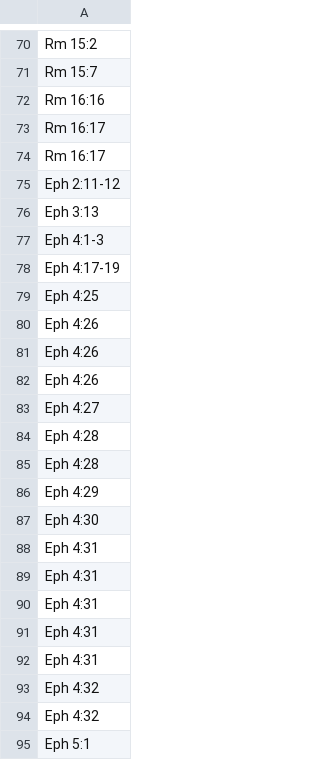
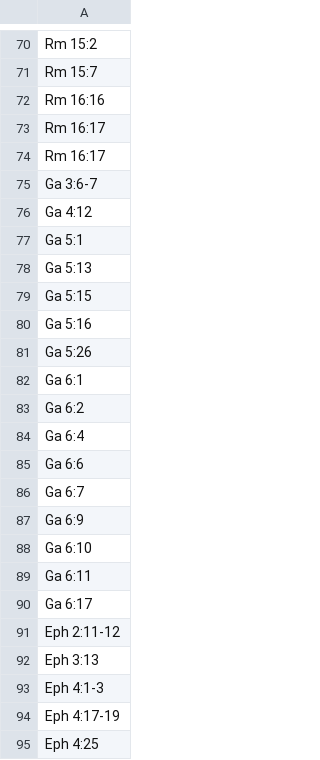
Before and after one commit to kylak/NT-ordonnances, a CSV file: all_without_questions.csv, drawn as a sheet; only a part is shown, gaps mark what is left out; the shorter side is filled out with more unchanged rows.

```diff
--- a/all_without_questions.csv
+++ b/all_without_questions.csv
@@ -74,2 +74,18 @@ Rm 16:17,
 Rm 16:17,
+Ga 3:6-7,
+Ga 4:12,
+Ga 5:1,
+Ga 5:13,
+Ga 5:15,
+Ga 5:16,
+Ga 5:26,
+Ga 6:1,
+Ga 6:2,
+Ga 6:4,
+Ga 6:6,
+Ga 6:7,
+Ga 6:9,
+Ga 6:10,
+Ga 6:11,
+Ga 6:17,
 Eph 2:11-12,
```
Also changed, not shown: all.csv, livre/épître/galates.csv.
